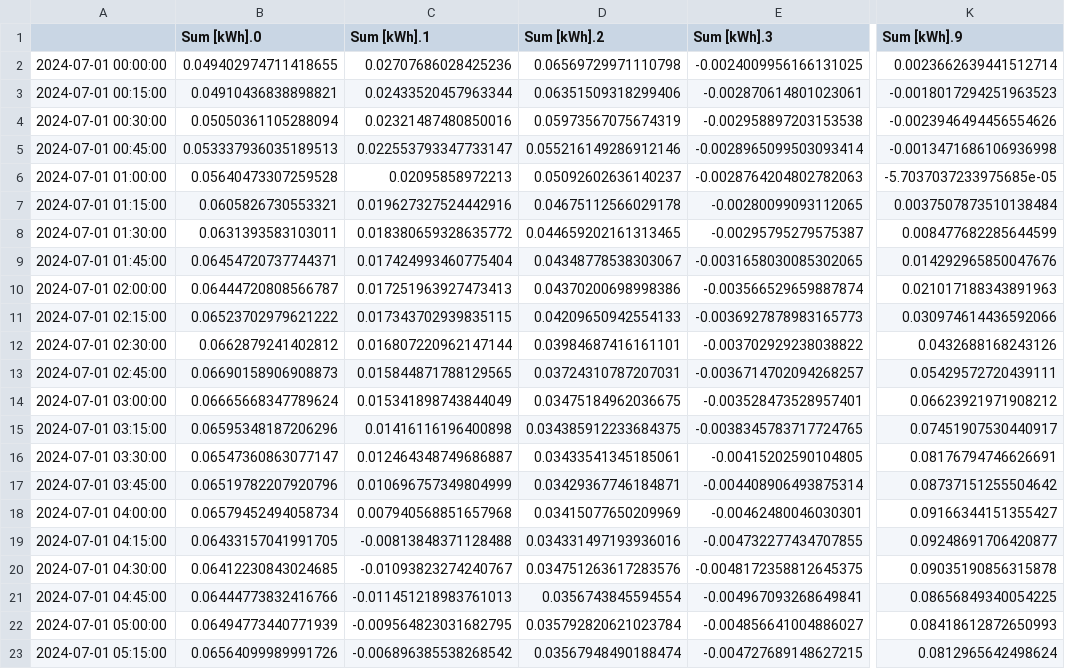
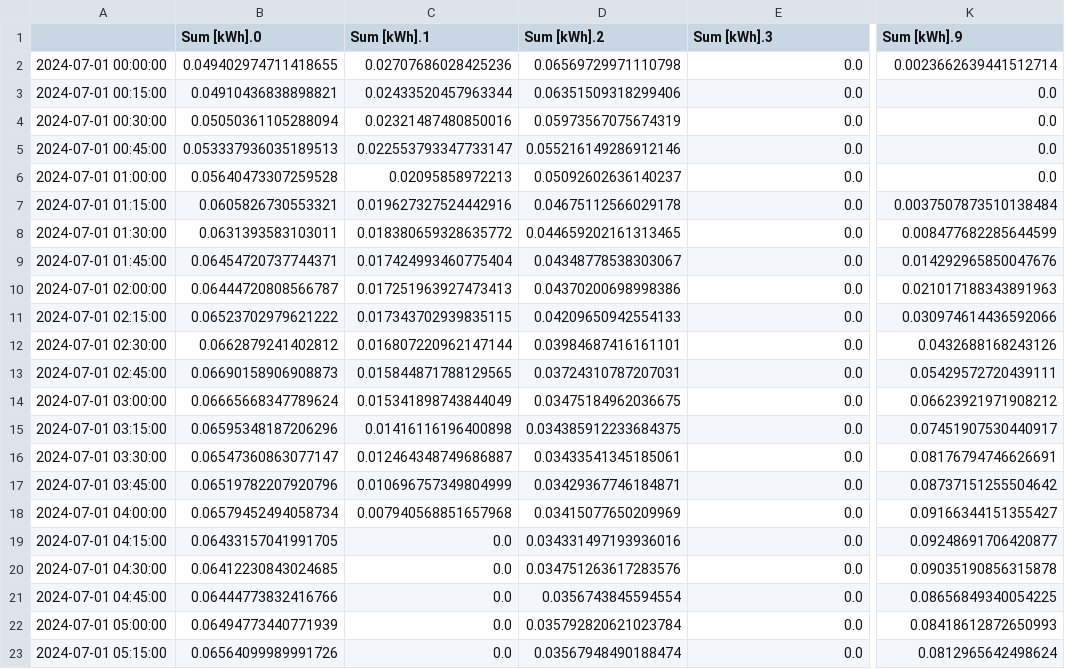
Before and after one commit to jhaderl/Exnaton, a CSV file: test_predictions.csv, drawn as a sheet; only a part is shown, gaps mark what is left out; the diff covers the shown part only; the diff names each change by its address in the sheet, - before the commit and + after, or states it on an @@ line.

Commit message:
Add files via upload

```diff
--- a/test_predictions.csv
+++ b/test_predictions.csv
-E2 (Sum [kWh].3): -0.0024009956166131025
+E2 (Sum [kWh].3): 0.0
-E3 (Sum [kWh].3): -0.002870614801023061
+E3 (Sum [kWh].3): 0.0
-K3 (Sum [kWh].9): -0.0018017294251963523
+K3 (Sum [kWh].9): 0.0
-E4 (Sum [kWh].3): -0.002958897203153538
+E4 (Sum [kWh].3): 0.0
-K4 (Sum [kWh].9): -0.0023946494456554626
+K4 (Sum [kWh].9): 0.0
-E5 (Sum [kWh].3): -0.0028965099503093414
+E5 (Sum [kWh].3): 0.0
-K5 (Sum [kWh].9): -0.0013471686106936998
+K5 (Sum [kWh].9): 0.0
-E6 (Sum [kWh].3): -0.0028764204802782063
+E6 (Sum [kWh].3): 0.0
-K6 (Sum [kWh].9): -5.7037037233975685e-05
+K6 (Sum [kWh].9): 0.0
-E7 (Sum [kWh].3): -0.00280099093112065
+E7 (Sum [kWh].3): 0.0
-E8 (Sum [kWh].3): -0.00295795279575387
+E8 (Sum [kWh].3): 0.0
-E9 (Sum [kWh].3): -0.0031658030085302065
+E9 (Sum [kWh].3): 0.0
-E10 (Sum [kWh].3): -0.003566529659887874
+E10 (Sum [kWh].3): 0.0
-E11 (Sum [kWh].3): -0.0036927878983165773
+E11 (Sum [kWh].3): 0.0
-E12 (Sum [kWh].3): -0.003702929238038822
+E12 (Sum [kWh].3): 0.0
-E13 (Sum [kWh].3): -0.0036714702094268257
+E13 (Sum [kWh].3): 0.0
-E14 (Sum [kWh].3): -0.003528473528957401
+E14 (Sum [kWh].3): 0.0
-E15 (Sum [kWh].3): -0.0038345783717724765
+E15 (Sum [kWh].3): 0.0
-E16 (Sum [kWh].3): -0.00415202590104805
+E16 (Sum [kWh].3): 0.0
-E17 (Sum [kWh].3): -0.004408906493875314
+E17 (Sum [kWh].3): 0.0
-E18 (Sum [kWh].3): -0.00462480046030301
+E18 (Sum [kWh].3): 0.0
-C19 (Sum [kWh].1): -0.00813848371128488
+C19 (Sum [kWh].1): 0.0
-E19 (Sum [kWh].3): -0.004732277434707855
+E19 (Sum [kWh].3): 0.0
-C20 (Sum [kWh].1): -0.01093823274240767
+C20 (Sum [kWh].1): 0.0
-E20 (Sum [kWh].3): -0.0048172358812645375
+E20 (Sum [kWh].3): 0.0
-C21 (Sum [kWh].1): -0.011451218983761013
+C21 (Sum [kWh].1): 0.0
-E21 (Sum [kWh].3): -0.004967093268649841
+E21 (Sum [kWh].3): 0.0
-C22 (Sum [kWh].1): -0.009564823031682795
+C22 (Sum [kWh].1): 0.0
-E22 (Sum [kWh].3): -0.004856641004886027
+E22 (Sum [kWh].3): 0.0
-C23 (Sum [kWh].1): -0.006896385538268542
+C23 (Sum [kWh].1): 0.0
-E23 (Sum [kWh].3): -0.004727689148627215
+E23 (Sum [kWh].3): 0.0
```
Also changed, not shown: 39 edited cells elsewhere in this file.
